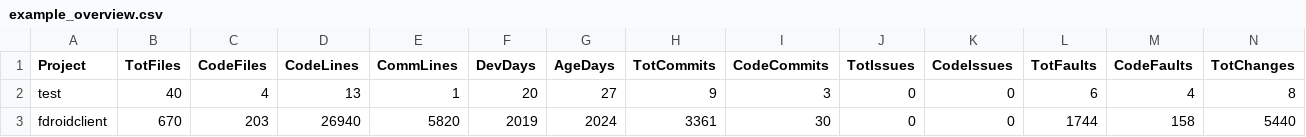
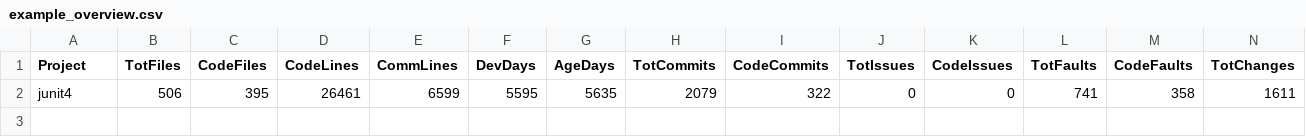
Before and after one commit to scrot/mt, a CSV file: example_overview.csv, drawn as a sheet; only a part is shown; removed rows and columns are numbered as before the commit, all else as after; rows hold the shown columns only; the diff names each change by its address in the sheet, - before the commit and + after, or states it on an @@ line.

Commit message:
fixed bug in FaultDist (got head needed tail) and fixed divide by zero

```diff
--- a/example_overview.csv
+++ b/example_overview.csv
-row 2: test | 40 | 4 | 13 | 1 | 20 | 27 | 9 | 3 | 0 | 0 | 6 | 4 | 8
-row 3: fdroidclient | 670 | 203 | 26940 | 5820 | 2019 | 2024 | 3361 | 30 | 0 | 0 | 1744 | 158 | 5440
+row 2: junit4 | 506 | 395 | 26461 | 6599 | 5595 | 5635 | 2079 | 322 | 0 | 0 | 741 | 358 | 1611
```
Also changed, not shown: 6 other files.
